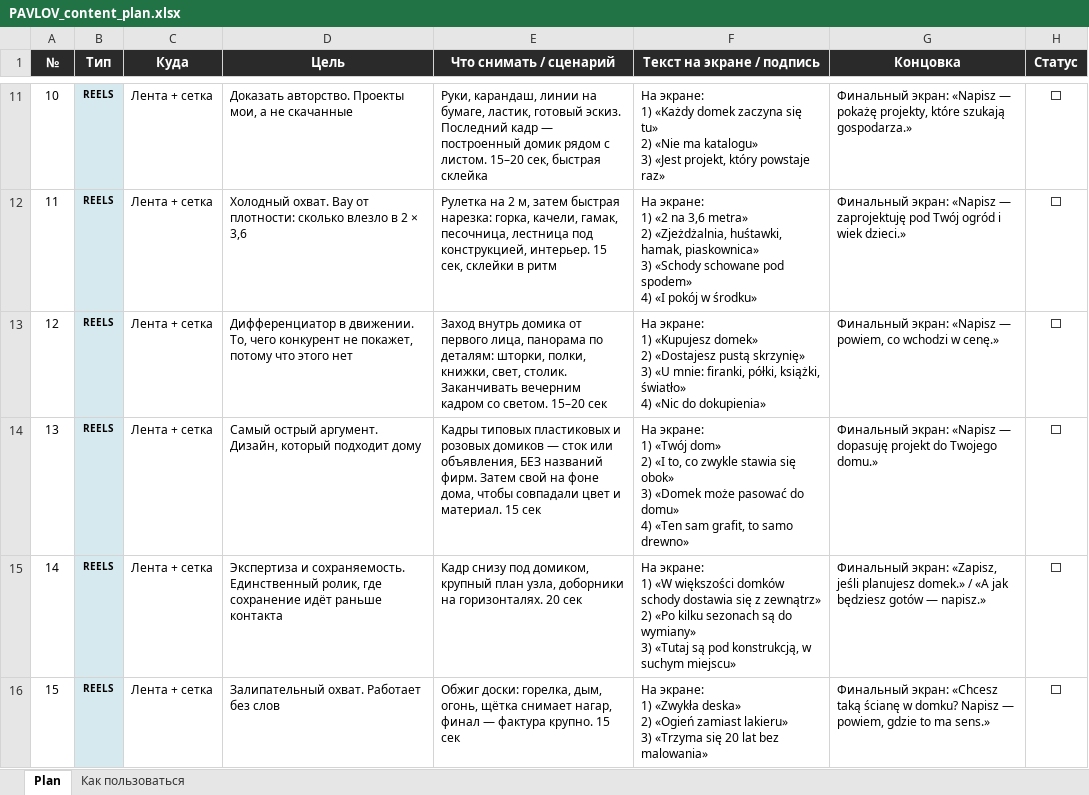
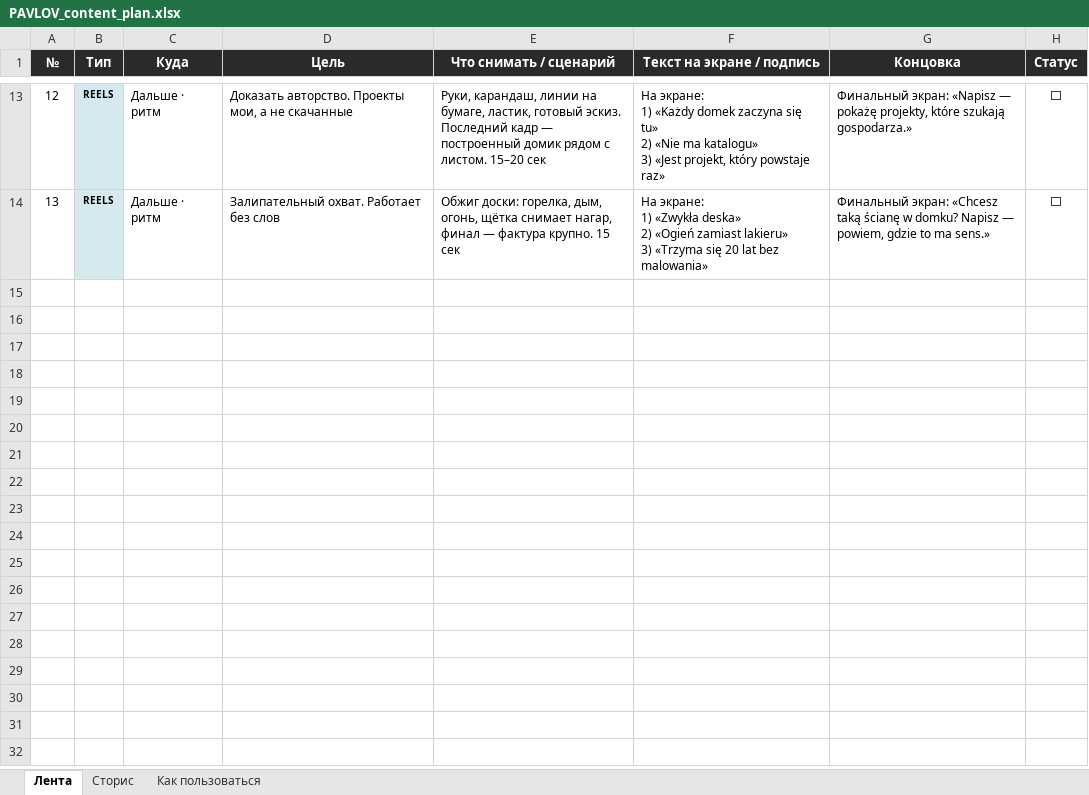
Before and after one commit to archalexpavlov/PavlovWoodAndSoul, an Excel workbook: Instagram/PAVLOV_content_plan.xlsx, sheet Лента, drawn as a sheet; only a part is shown, gaps mark what is left out; values as stored, in another font and other column widths than the file's, no borders; removed rows and columns are numbered as before the commit, all else as after; ↵ is a line break in a cell; the diff covers the shown part only; the diff names each change by its address in the sheet, - before the commit and + after, or states it on an @@ line.

```diff
--- a/Instagram/PAVLOV_content_plan.xlsx (sheet Лента)
+++ b/Instagram/PAVLOV_content_plan.xlsx (sheet Лента)
-sheet tab: Plan
+sheet tab: Лента
+sheet tab: Сторис
@@ column A (№) renumbered between rows 5 and 14 @@
-C13 (Куда): Лента + сетка
+C13 (Куда): Дальше · ритм
-E13 (Что снимать / сценарий): …листом. 15–20 сек, быстрая склейка
+E13 (Что снимать / сценарий): …листом. 15–20 сек
-row 12: 11 | REELS | Лента + сетка | Холодный охват. Вау от плотности: сколько влезло в 2 × 3,6 | Рулетка на 2 м, затем быстрая нарезка: горка, качели, гамак, песочница, лестница под конструкцией, интерьер. 15 сек, склейки в ритм | На экране: ↵ 1) «2 na 3,6 metra» ↵ 2) «Zjeżdżalnia, huśtawki, hamak, piaskownica» ↵ 3) «Schody schowane pod spodem» ↵ 4) «I pokój w środku» | Финальный экран: «Napisz — zaprojektuję pod Twój ogród i wiek dzieci.» | ⬜
-row 13: 12 | REELS | Лента + сетка | Дифференциатор в движении. То, чего конкурент не покажет, потому что этого нет | Заход внутрь домика от первого лица, панорама по деталям: шторки, полки, книжки, свет, столик. Заканчивать вечерним кадром со светом. 15–20 сек | На экране: ↵ 1) «Kupujesz domek» ↵ 2) «Dostajesz pustą skrzynię» ↵ 3) «U mnie: firanki, półki, książki, światło» ↵ 4) «Nic do dokupienia» | Финальный экран: «Napisz — powiem, co wchodzi w cenę.» | ⬜
-row 14: 13 | REELS | Лента + сетка | Самый острый аргумент. Дизайн, который подходит дому | Кадры типовых пластиковых и розовых домиков — сток или объявления, БЕЗ названий фирм. Затем свой на фоне дома, чтобы совпадали цвет и материал. 15 сек | На экране: ↵ 1) «Twój dom» ↵ 2) «I to, co zwykle stawia się obok» ↵ 3) «Domek może pasować do domu» ↵ 4) «Ten sam grafit, to samo drewno» | Финальный экран: «Napisz — dopasuję projekt do Twojego domu.» | ⬜
-row 15: 14 | REELS | Лента + сетка | Экспертиза и сохраняемость. Единственный ролик, где сохранение идёт раньше контакта | Кадр снизу под домиком, крупный план узла, доборники на горизонталях. 20 сек | На экране: ↵ 1) «W większości domków schody dostawia się z zewnątrz» ↵ 2) «Po kilku sezonach są do wymiany» ↵ 3) «Tutaj są pod konstrukcją, w suchym miejscu» | Финальный экран: «Zapisz, jeśli planujesz domek.» / «A jak będziesz gotów — napisz.» | ⬜
-C14 (Куда): Лента + сетка
+C14 (Куда): Дальше · ритм
```
Also changed, not shown: 5 added rows, 8 removed rows and 24 edited cells elsewhere in this sheet, sheet Как пользоваться, 26 other files.
